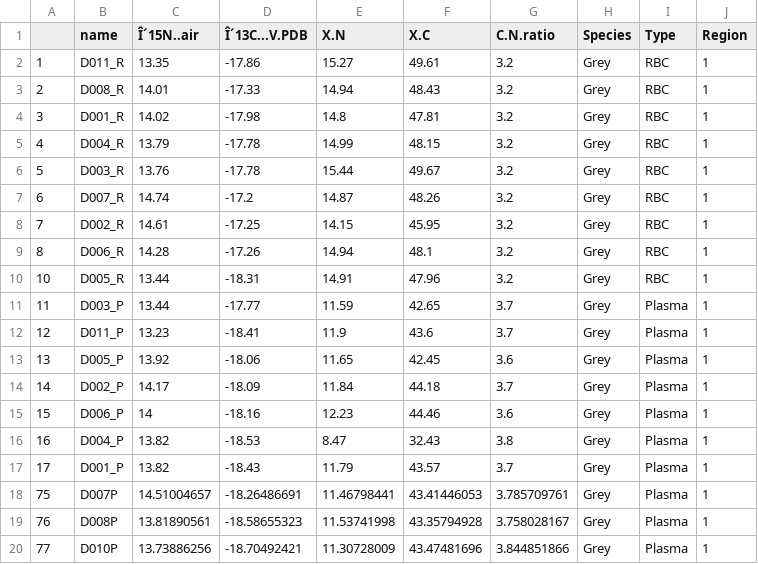
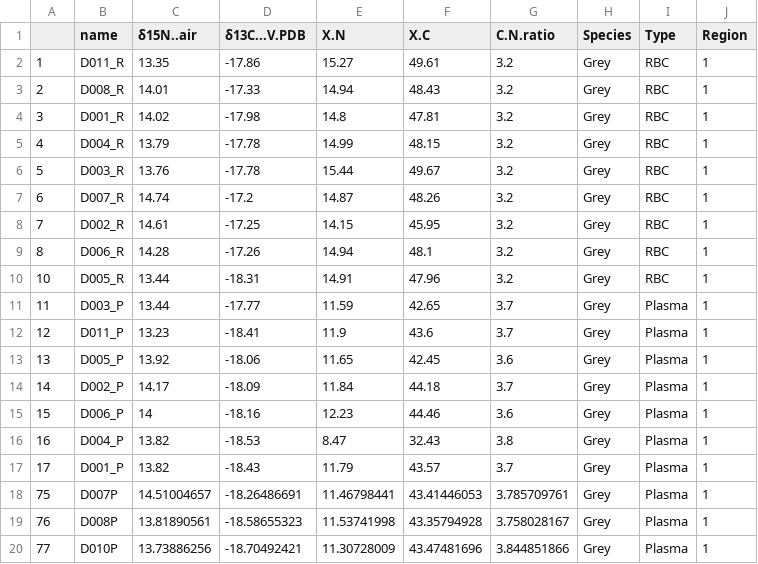
Before and after one commit to zaaz1111/MSc_Seal_Sia, a CSV file: Processed Data/Consumer_grey.csv, drawn as a sheet.

```diff
--- a/Processed Data/Consumer_grey.csv
+++ b/Processed Data/Consumer_grey.csv
@@ -1,2 +1,2 @@
-,name,Î´15N..air,Î´13C...V.PDB,X.N,X.C,C.N.ratio,Species,Type,Region
+,name,δ15N..air,δ13C...V.PDB,X.N,X.C,C.N.ratio,Species,Type,Region
 1,D011_R,13.35,-17.86,15.27,49.61,3.2,Grey,RBC,1
```
Also changed, not shown: 11 other files.
